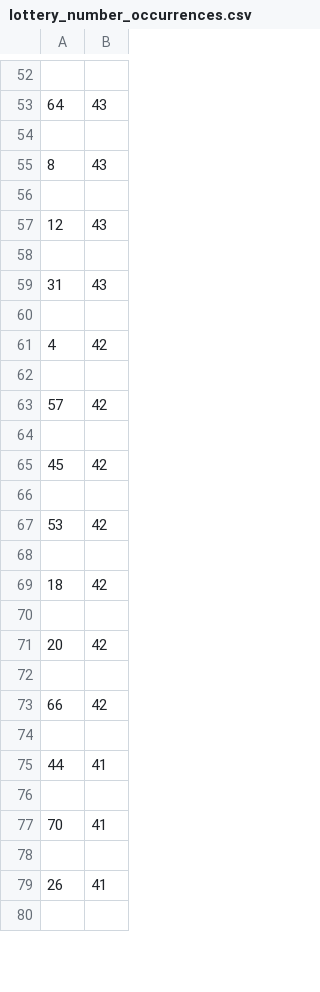
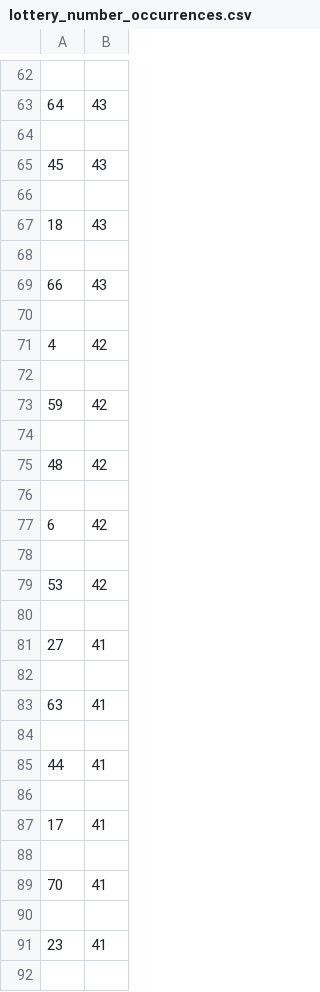
Before and after one commit to Peterstangolis/lottery_tracking_dashboard, a CSV file: data/lottery_number_occurrences.csv, drawn as a sheet; only a part is shown, gaps mark what is left out; the shorter side is filled out with more unchanged rows; the diff covers the shown part only.

```diff
--- a/data/lottery_number_occurrences.csv
+++ b/data/lottery_number_occurrences.csv
@@ -54,7 +64,7 @@
 
-8,43
+45,43
 
-12,43
+18,43
 
-31,43
+66,43
 
@@ -62,5 +72,7 @@
 
-57,42
+59,42
 
-45,42
+48,42
+
+6,42
 
@@ -68,7 +80,5 @@
 
-18,42
+27,41
 
-20,42
-
-66,42
+63,41
 
@@ -76,2 +86,7 @@
 
+17,41
+
 70,41
+
+23,41
+
```
Also changed, not shown: 27 added rows, 32 removed rows and 18 edited cells elsewhere in this file, data/keno_lottery_analysis.csv, data/keno_lottery_stats.csv, 1 other file.
